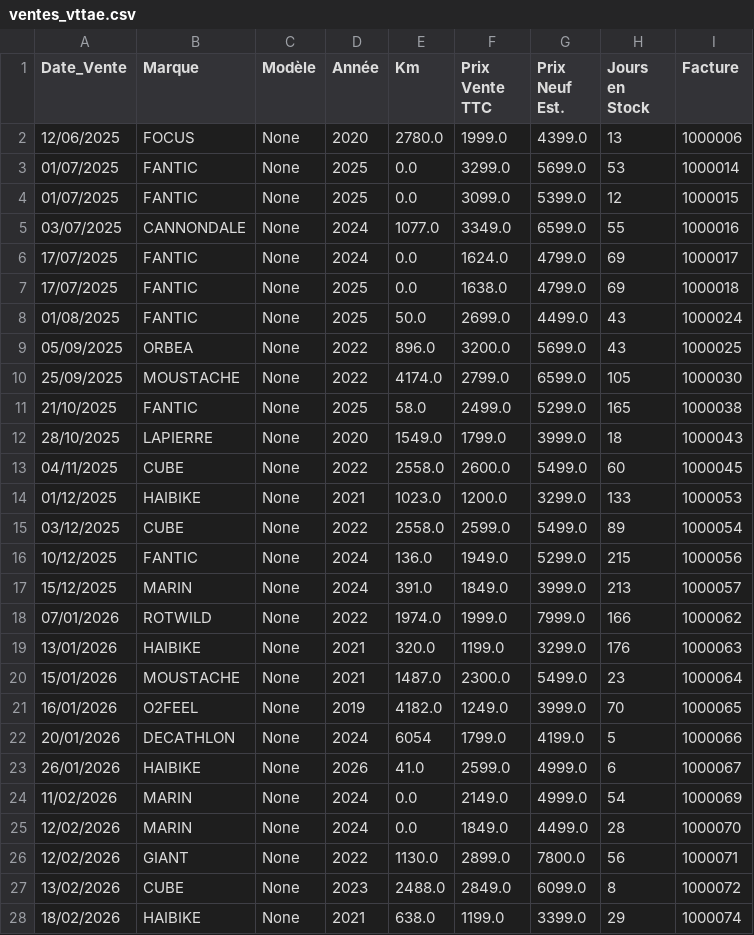
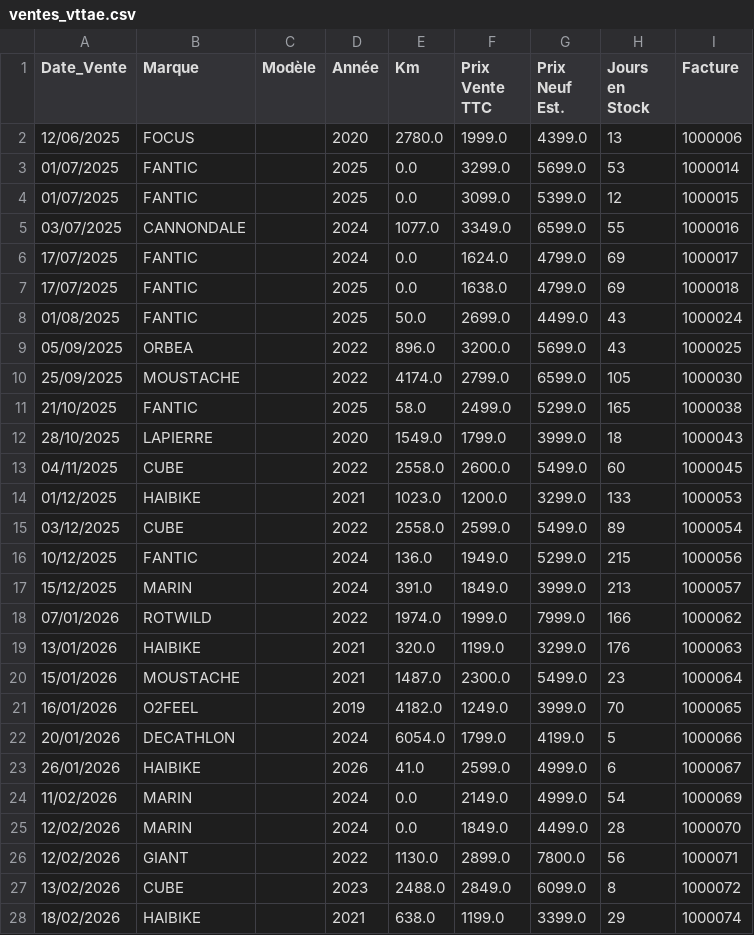
Before and after one commit to ebikereborn13/Scrapper-prix-velo-occasion, a CSV file: ventes_vttae.csv, drawn as a sheet; only a part is shown; the diff covers the shown part only.

Commit message:
Update ventes_vttae.csv

```diff
--- a/ventes_vttae.csv
+++ b/ventes_vttae.csv
@@ -1,28 +1,28 @@
 Date_Vente,Marque,Modèle,Année,Km,Prix Vente TTC,Prix Neuf Est.,Jours en Stock,Facture
-12/06/2025,FOCUS,None,2020,2780.0,1999.0,4399.0,13,1000006
-01/07/2025,FANTIC,None,2025,0.0,3299.0,5699.0,53,1000014
-01/07/2025,FANTIC,None,2025,0.0,3099.0,5399.0,12,1000015
-03/07/2025,CANNONDALE,None,2024,1077.0,3349.0,6599.0,55,1000016
-17/07/2025,FANTIC,None,2024,0.0,1624.0,4799.0,69,1000017
-17/07/2025,FANTIC,None,2025,0.0,1638.0,4799.0,69,1000018
-01/08/2025,FANTIC,None,2025,50.0,2699.0,4499.0,43,1000024
-05/09/2025,ORBEA,None,2022,896.0,3200.0,5699.0,43,1000025
-25/09/2025,MOUSTACHE,None,2022,4174.0,2799.0,6599.0,105,1000030
-21/10/2025,FANTIC,None,2025,58.0,2499.0,5299.0,165,1000038
-28/10/2025,LAPIERRE,None,2020,1549.0,1799.0,3999.0,18,1000043
-04/11/2025,CUBE,None,2022,2558.0,2600.0,5499.0,60,1000045
-01/12/2025,HAIBIKE ,None,2021,1023.0,1200.0,3299.0,133,1000053
-03/12/2025,CUBE,None,2022,2558.0,2599.0,5499.0,89,1000054
-10/12/2025,FANTIC,None,2024,136.0,1949.0,5299.0,215,1000056
-15/12/2025,MARIN,None,2024,391.0,1849.0,3999.0,213,1000057
-07/01/2026,ROTWILD,None,2022,1974.0,1999.0,7999.0,166,1000062
-13/01/2026,HAIBIKE,None,2021,320.0,1199.0,3299.0,176,1000063
-15/01/2026,MOUSTACHE,None,2021,1487.0,2300.0,5499.0,23,1000064
-16/01/2026,O2FEEL,None,2019,4182.0,1249.0,3999.0,70,1000065
-20/01/2026,DECATHLON,None,2024,6054,1799.0,4199.0,5,1000066
-26/01/2026,HAIBIKE,None,2026,41.0,2599.0,4999.0,6,1000067
-11/02/2026,MARIN,None,2024,0.0,2149.0,4999.0,54,1000069
-12/02/2026,MARIN,None,2024,0.0,1849.0,4499.0,28,1000070
-12/02/2026,GIANT,None,2022,1130.0,2899.0,7800.0,56,1000071
-13/02/2026,CUBE,None,2023,2488.0,2849.0,6099.0,8,1000072
-18/02/2026,HAIBIKE,None,2021,638.0,1199.0,3399.0,29,1000074
+12/06/2025,FOCUS,,2020,2780.0,1999.0,4399.0,13,1000006
+01/07/2025,FANTIC,,2025,0.0,3299.0,5699.0,53,1000014
+01/07/2025,FANTIC,,2025,0.0,3099.0,5399.0,12,1000015
+03/07/2025,CANNONDALE,,2024,1077.0,3349.0,6599.0,55,1000016
+17/07/2025,FANTIC,,2024,0.0,1624.0,4799.0,69,1000017
+17/07/2025,FANTIC,,2025,0.0,1638.0,4799.0,69,1000018
+01/08/2025,FANTIC,,2025,50.0,2699.0,4499.0,43,1000024
+05/09/2025,ORBEA,,2022,896.0,3200.0,5699.0,43,1000025
+25/09/2025,MOUSTACHE,,2022,4174.0,2799.0,6599.0,105,1000030
+21/10/2025,FANTIC,,2025,58.0,2499.0,5299.0,165,1000038
+28/10/2025,LAPIERRE,,2020,1549.0,1799.0,3999.0,18,1000043
+04/11/2025,CUBE,,2022,2558.0,2600.0,5499.0,60,1000045
+01/12/2025,HAIBIKE ,,2021,1023.0,1200.0,3299.0,133,1000053
+03/12/2025,CUBE,,2022,2558.0,2599.0,5499.0,89,1000054
+10/12/2025,FANTIC,,2024,136.0,1949.0,5299.0,215,1000056
+15/12/2025,MARIN,,2024,391.0,1849.0,3999.0,213,1000057
+07/01/2026,ROTWILD,,2022,1974.0,1999.0,7999.0,166,1000062
+13/01/2026,HAIBIKE,,2021,320.0,1199.0,3299.0,176,1000063
+15/01/2026,MOUSTACHE,,2021,1487.0,2300.0,5499.0,23,1000064
+16/01/2026,O2FEEL,,2019,4182.0,1249.0,3999.0,70,1000065
+20/01/2026,DECATHLON,,2024,6054.0,1799.0,4199.0,5,1000066
+26/01/2026,HAIBIKE,,2026,41.0,2599.0,4999.0,6,1000067
+11/02/2026,MARIN,,2024,0.0,2149.0,4999.0,54,1000069
+12/02/2026,MARIN,,2024,0.0,1849.0,4499.0,28,1000070
+12/02/2026,GIANT,,2022,1130.0,2899.0,7800.0,56,1000071
+13/02/2026,CUBE,,2023,2488.0,2849.0,6099.0,8,1000072
+18/02/2026,HAIBIKE,,2021,638.0,1199.0,3399.0,29,1000074
```
Also changed, not shown: 1 added row and 11 edited cells elsewhere in this file.
